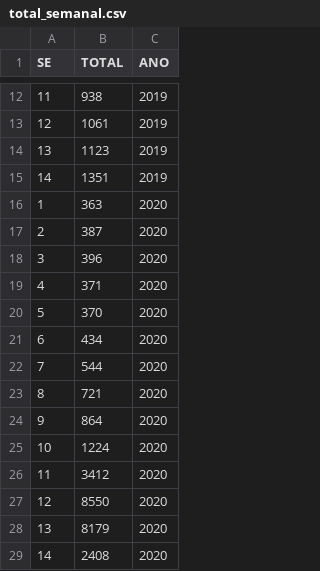
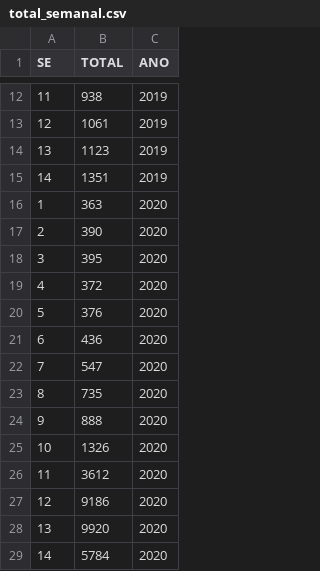
Before and after one commit to belisards/srag_brasil, a CSV file: total_semanal.csv, drawn as a sheet; only a part is shown, gaps mark what is left out.

Commit message:
update boletim 08

```diff
--- a/total_semanal.csv
+++ b/total_semanal.csv
@@ -16,14 +16,14 @@
 1,363,2020
-2,387,2020
-3,396,2020
-4,371,2020
-5,370,2020
-6,434,2020
-7,544,2020
-8,721,2020
-9,864,2020
-10,1224,2020
-11,3412,2020
-12,8550,2020
-13,8179,2020
-14,2408,2020
+2,390,2020
+3,395,2020
+4,372,2020
+5,376,2020
+6,436,2020
+7,547,2020
+8,735,2020
+9,888,2020
+10,1326,2020
+11,3612,2020
+12,9186,2020
+13,9920,2020
+14,5784,2020
```
